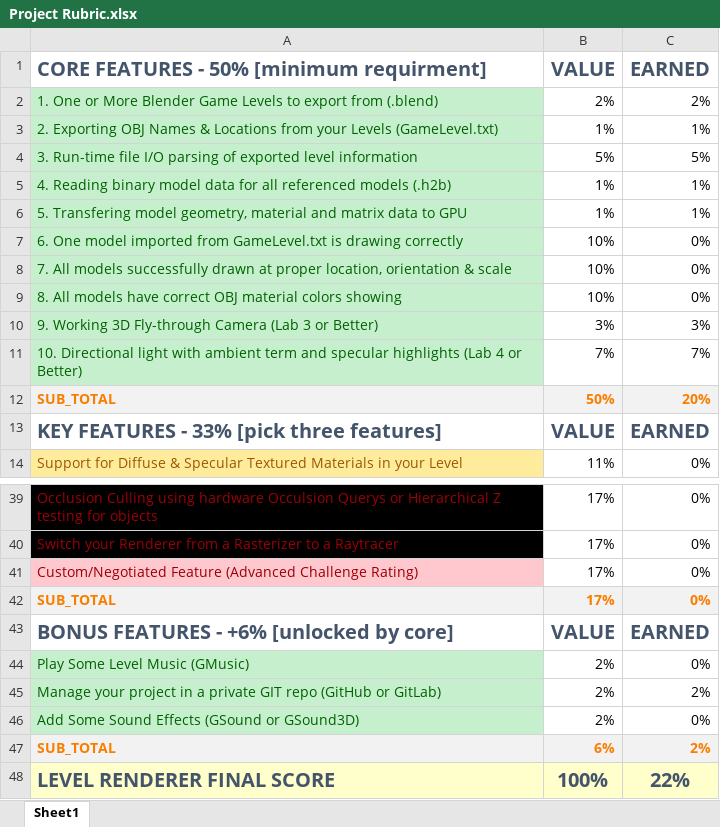
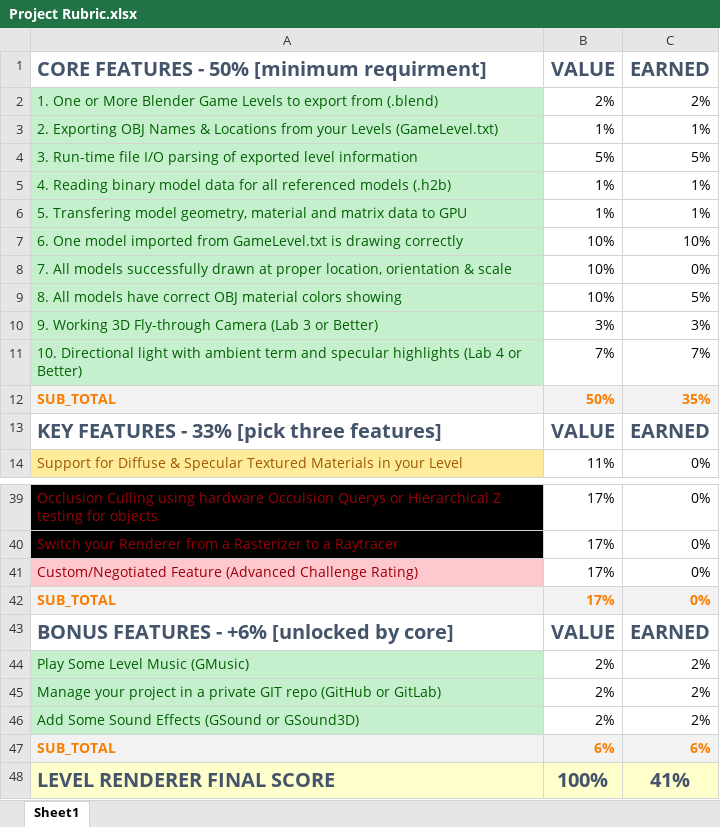
Before and after one commit to SimonAlz/DEV4-LevelRenderer, an Excel workbook: Project Rubric.xlsx, sheet Sheet1, drawn as a sheet; only a part is shown, gaps mark what is left out; values as stored, in another font and other column widths than the file's, no borders; the diff names each change by its address in the sheet, - before the commit and + after, or states it on an @@ line.

Commit message:
Updated the rubric

```diff
--- a/Project Rubric.xlsx (sheet Sheet1)
+++ b/Project Rubric.xlsx (sheet Sheet1)
-C7 (EARNED): 0%
+C7 (EARNED): 10%
-C9 (EARNED): 0%
+C9 (EARNED): 5%
-C12 (EARNED): 20%
+C12 (EARNED): 35%
-C44 (EARNED): 0%
+C44 (EARNED): 2%
-C46 (EARNED): 0%
+C46 (EARNED): 2%
-C47 (EARNED): 2%
+C47 (EARNED): 6%
-C48 (EARNED): 22%
+C48 (EARNED): 41%
```
